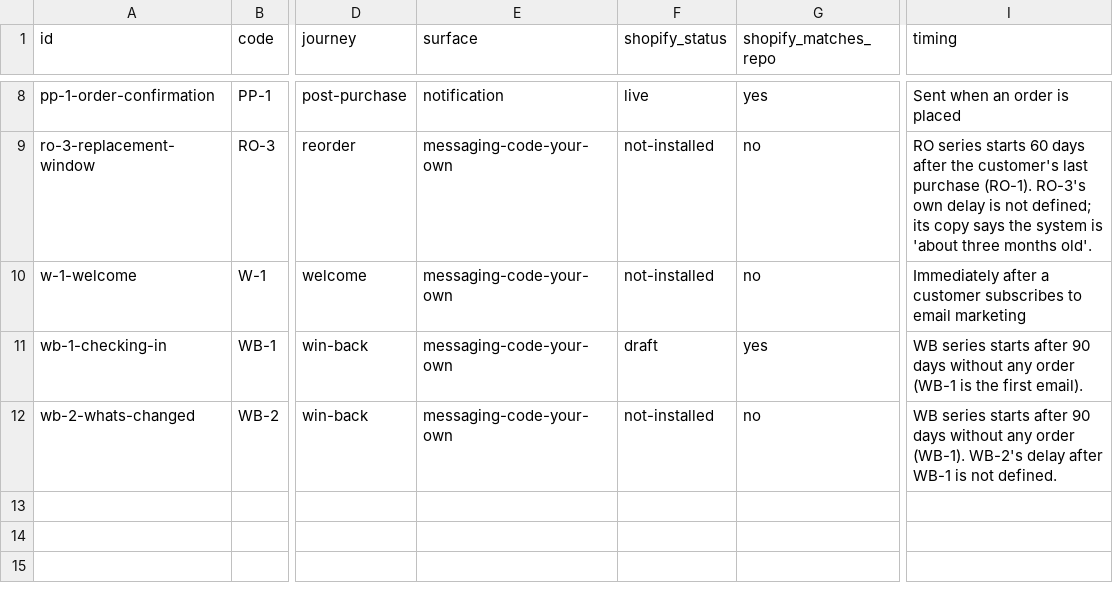
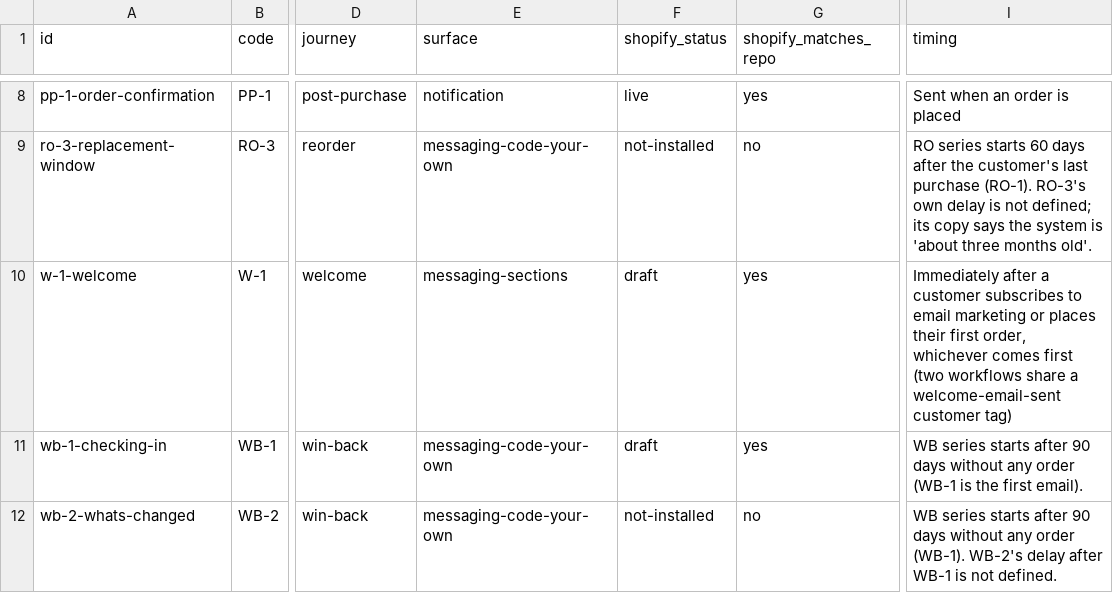
Before and after one commit to ascensio-digital-solutions/marketing, a TSV file: templates/emails/index.tsv, drawn as a sheet; only a part is shown, gaps mark what is left out; the diff names each change by its address in the sheet, - before the commit and + after, or states it on an @@ line.

```diff
--- a/templates/emails/index.tsv
+++ b/templates/emails/index.tsv
-E10 (surface): messaging-code-your-own
+E10 (surface): messaging-sections
-F10 (shopify_status): not-installed
+F10 (shopify_status): draft
-G10 (shopify_matches_repo): no
+G10 (shopify_matches_repo): yes
-I10 (timing): …email marketing
+I10 (timing): …email marketing or places their first order, whichever comes first (two workflows share a welcome-email-sent customer tag)
```
Also changed, not shown: templates/email-blocks/index.tsv, 20 other files.
